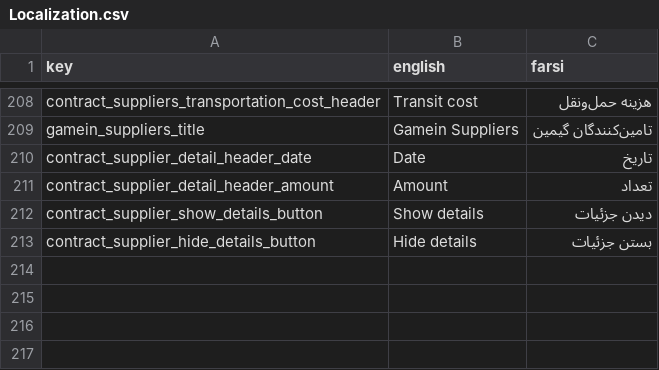
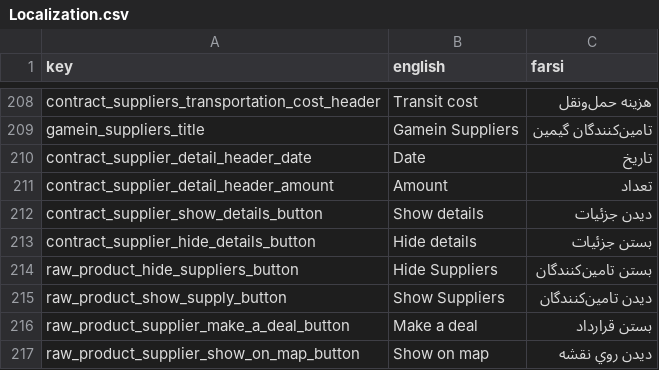
Before and after one commit to GameinSharif/Gamein2021-Client, a CSV file: Assets/Resources/Localization/Localization.csv, drawn as a sheet; only a part is shown, gaps mark what is left out; the diff names each change by its address in the sheet, - before the commit and + after, or states it on an @@ line.

Commit message:
added UI for raw products and their supplies

```diff
--- a/Assets/Resources/Localization/Localization.csv
+++ b/Assets/Resources/Localization/Localization.csv
+row 214: raw_product_hide_suppliers_button | Hide Suppliers | بستن تامين‌کنندگان
+row 215: raw_product_show_supply_button | Show Suppliers | ديدن تامين‌کنندگان
+row 216: raw_product_supplier_make_a_deal_button | Make a deal | بستن قرارداد
+row 217: raw_product_supplier_show_on_map_button | Show on map | ديدن روي نقشه
```
Also changed, not shown: 6 other files.
